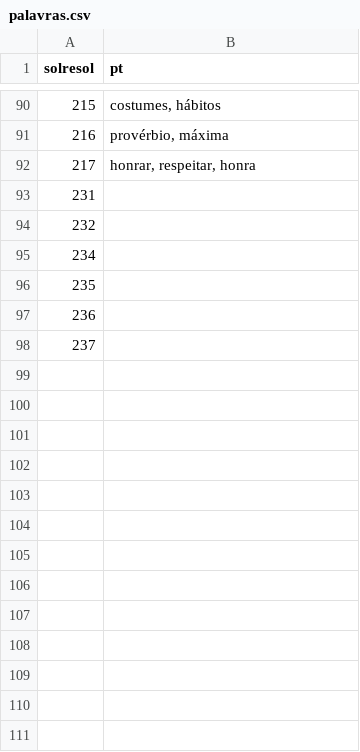
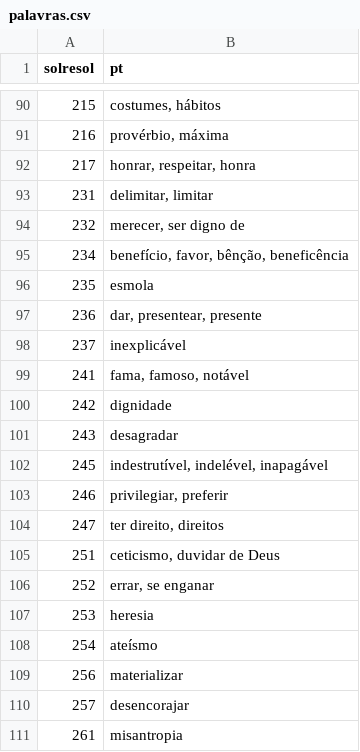
Before and after one commit to lambosanmd/lambosanmd.github.io, a CSV file: assets/palavras.csv, drawn as a sheet; only a part is shown, gaps mark what is left out; the diff covers the shown part only.

Commit message:
More words and better translation for Portuguese

```diff
--- a/assets/palavras.csv
+++ b/assets/palavras.csv
@@ -92,7 +92,20 @@ solresol,pt
 217,"honrar, respeitar, honra"
-231,""
-232,""
-234,""
-235,""
-236,""
-237,""
+231,"delimitar, limitar"
+232,"merecer, ser digno de"
+234,"benefício, favor, bênção, beneficência"
+235,"esmola"
+236,"dar, presentear, presente"
+237,"inexplicável"
+241,"fama, famoso, notável"
+242,"dignidade"
+243,"desagradar"
+245,"indestrutível, indelével, inapagável"
+246,"privilegiar, preferir"
+247,"ter direito, direitos"
+251,"ceticismo, duvidar de Deus"
+252,"errar, se enganar"
+253,"heresia"
+254,"ateísmo"
+256,"materializar"
+257,"desencorajar"
+261,"misantropia"
```
Also changed, not shown: 32 added rows elsewhere in this file, 2 other files.
